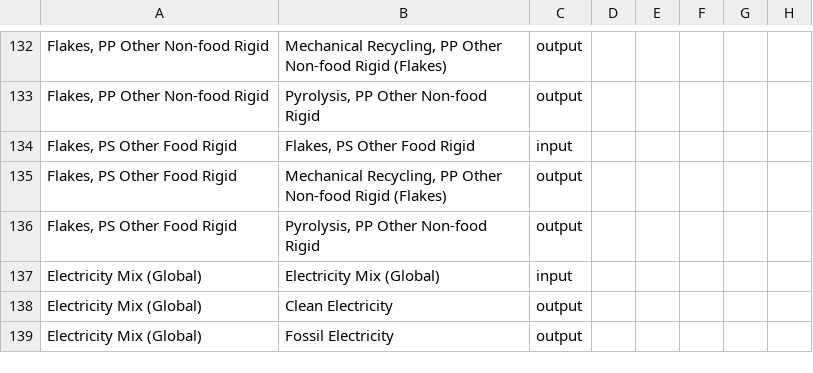
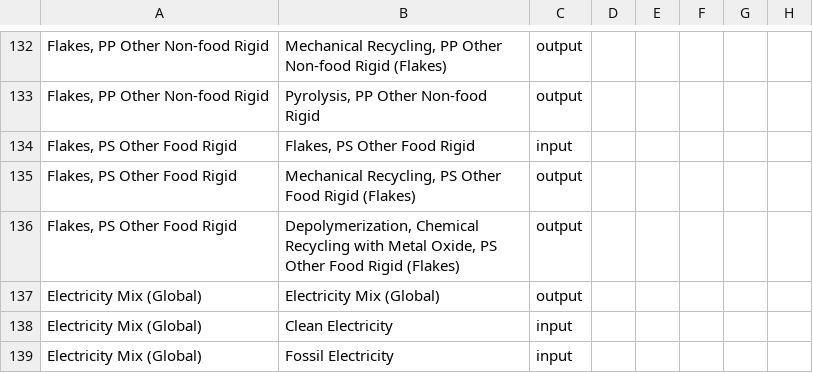
Before and after one commit to FarshidNazemi/packaging-roadmap, a CSV file: data/new_flow.csv, drawn as a sheet; only a part is shown, gaps mark what is left out; the diff names each change by its address in the sheet, - before the commit and + after, or states it on an @@ line.

```diff
--- a/data/new_flow.csv
+++ b/data/new_flow.csv
-B135: Mechanical Recycling, PP Other Non-food Rigid (Flakes)
+B135: Mechanical Recycling, PS Other Food Rigid (Flakes)
-B136: Pyrolysis, PP Other Non-food Rigid
+B136: Depolymerization, Chemical Recycling with Metal Oxide, PS Other Food Rigid (Flakes)
-C137: input
+C137: output
-C138:C139: output
+C138:C139: input
```
Also changed, not shown: 5 other files.
